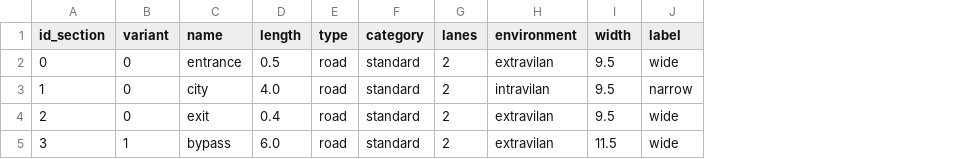
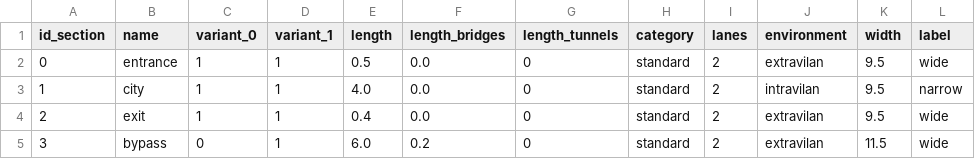
Before and after one commit to transport-cba/transport-cba, a CSV file: examples/bypass_road_params.csv, drawn as a sheet; removed rows and columns are numbered as before the commit, all else as after; the diff names each change by its address in the sheet, - before the commit and + after, or states it on an @@ line.

Commit message:
Improved data structuring

```diff
--- a/examples/bypass_road_params.csv
+++ b/examples/bypass_road_params.csv
-column B (variant), rows 2-5: 0 | 0 | 0 | 1
+column C (variant_0), rows 2-5: 1 | 1 | 1 | 0
+column D (variant_1), rows 2-5: all 1
-column E (type), rows 2-5: all road
+column F (length_bridges), rows 2-5: 0.0 | 0.0 | 0.0 | 0.2
+column G (length_tunnels), rows 2-5: all 0
```
